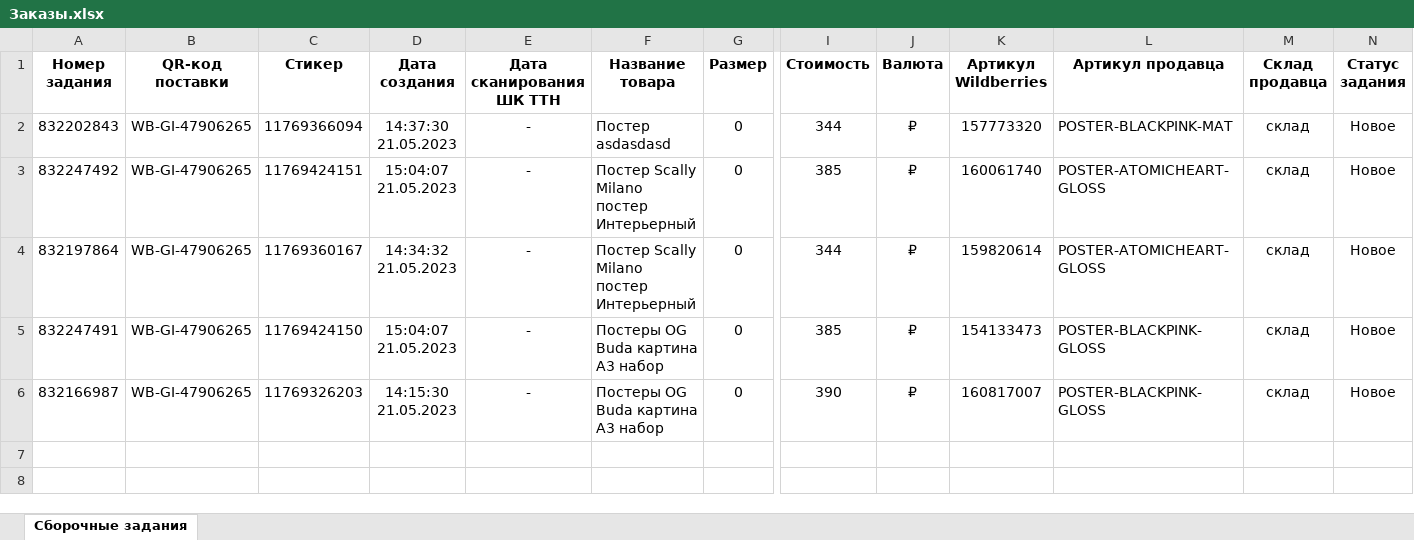
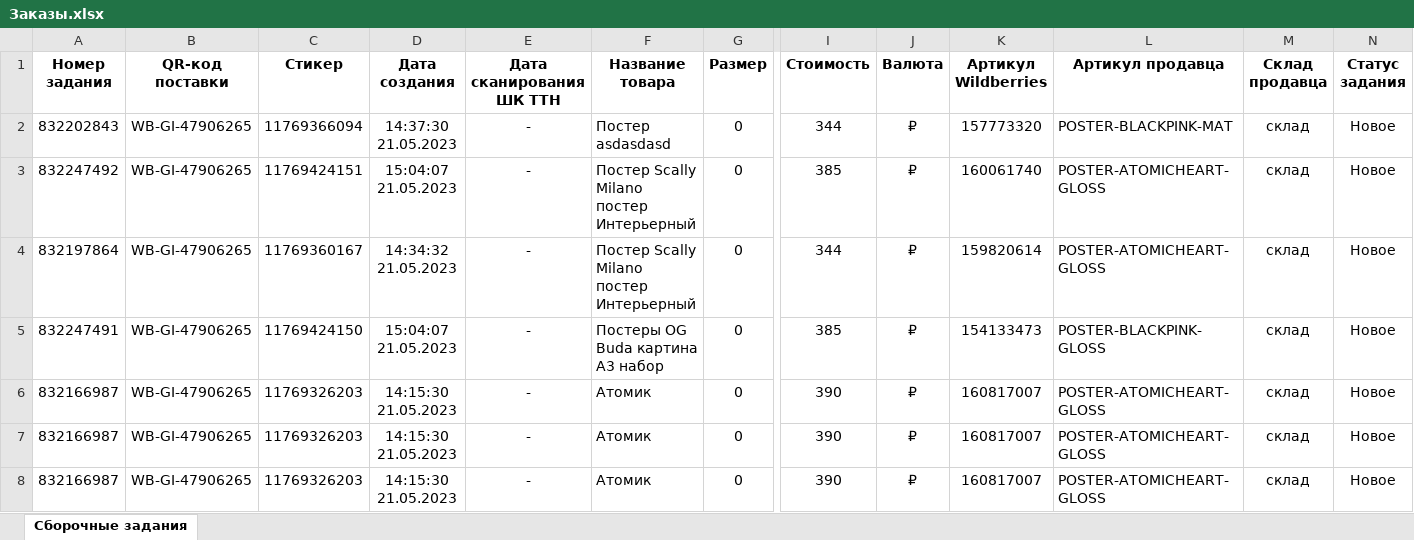
Before and after one commit to MikhailFrushkin/posters, an Excel workbook: Заказы.xlsx, sheet Сборочные задания, drawn as a sheet; only a part is shown, gaps mark what is left out; values as stored, in another font and other column widths than the file's, no borders; rows hold the shown columns only; the diff names each change by its address in the sheet, - before the commit and + after, or states it on an @@ line.

```diff
--- a/Заказы.xlsx (sheet Сборочные задания)
+++ b/Заказы.xlsx (sheet Сборочные задания)
-F6 (Название товара): Постеры OG Buda картина А3 набор
+F6 (Название товара): Атомик
-L6 (Артикул продавца): POSTER-BLACKPINK-GLOSS
+L6 (Артикул продавца): POSTER-ATOMICHEART-GLOSS
+row 7: 832166987 | WB-GI-47906265 | 11769326203 | 14:15:30 21.05.2023 | - | Атомик | 0 | 390 | ₽ | 160817007 | POSTER-ATOMICHEART-GLOSS | склад | Новое
+row 8: 832166987 | WB-GI-47906265 | 11769326203 | 14:15:30 21.05.2023 | - | Атомик | 0 | 390 | ₽ | 160817007 | POSTER-ATOMICHEART-GLOSS | склад | Новое
```
Also changed, not shown: files/Сгруппированный заказ.xlsx, 5 other files.
